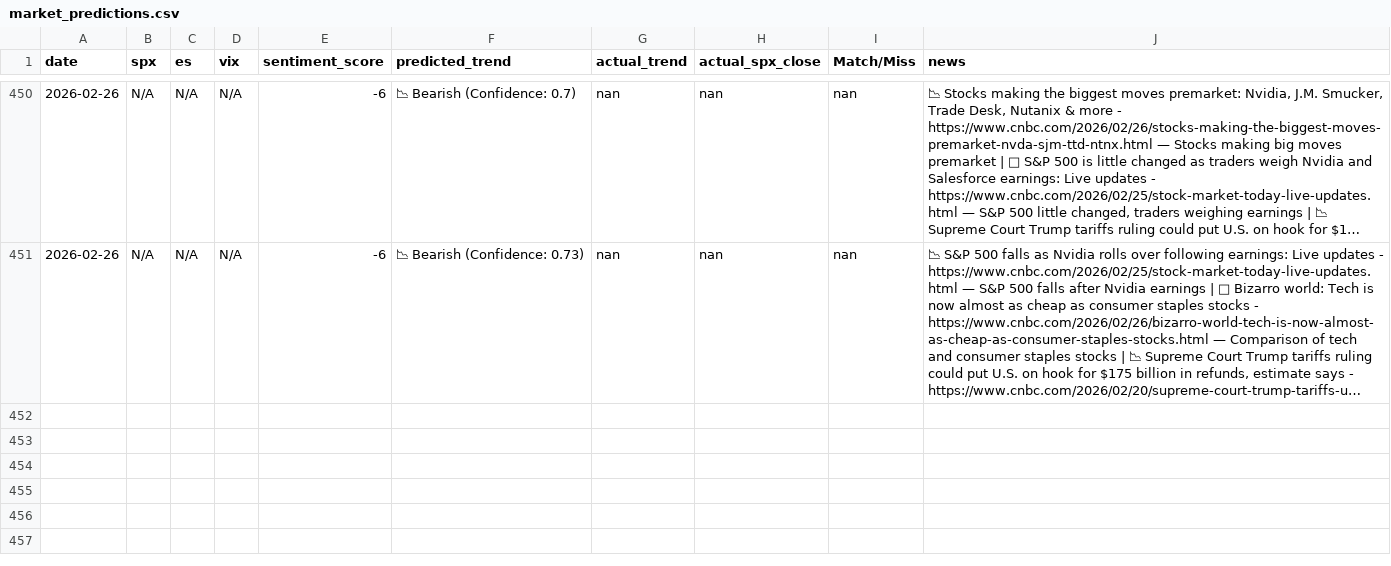
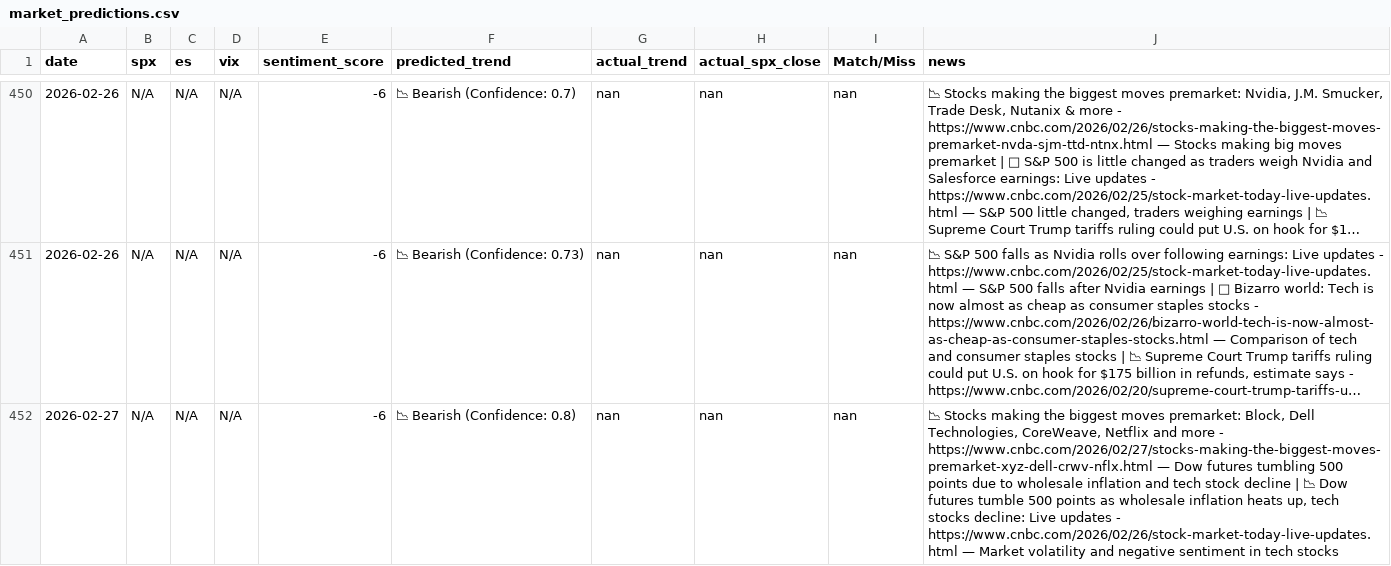
Before and after one commit to PadhmaCebolu/market-alert-bot-test, a CSV file: market_predictions.csv, drawn as a sheet; only a part is shown, gaps mark what is left out; long unchanged cells end in …; the diff names each change by its address in the sheet, - before the commit and + after, or states it on an @@ line.

```diff
--- a/market_predictions.csv
+++ b/market_predictions.csv
+row 452: 2026-02-27 | N/A | N/A | N/A | -6 | 📉 Bearish (Confidence: 0.8) | nan | nan | nan | 📉 Stocks making the biggest moves premarket: Block, Dell Technologies, CoreWeave, Netflix and more - https://www.cnbc.com/2026/02/27/stocks-making-the-biggest-moves-premarket-xyz-dell-crwv-nflx.html — Dow futures tumbling 500 points due to wholesale inflation and tech stock decline | 📉 Dow futures tumble 500 points as wholesale inflation heats up, tech stocks decline: Live updates - https://www.cnbc.com/2026/02/26/stock-market-today-live-updates.html — Market volatility and negative sentiment in tech stocks
```
